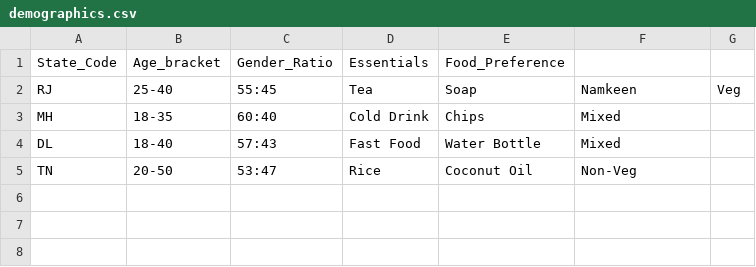
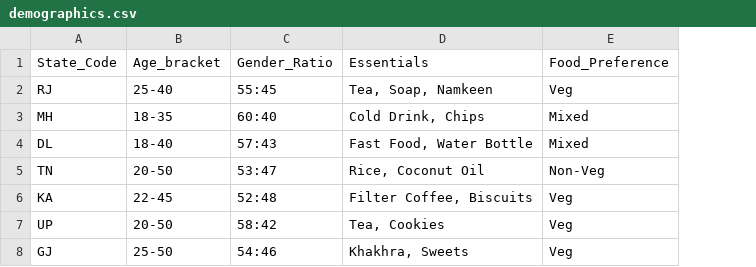
Before and after one commit to Chitransh3306/Minor-Project, a CSV file: Updated Vehicle No. plate recognition for Customer Insights/database/demographics.csv, drawn as a sheet; removed rows and columns are numbered as before the commit, all else as after; the diff names each change by its address in the sheet, - before the commit and + after, or states it on an @@ line.

```diff
--- a/Updated Vehicle No. plate recognition for Customer Insights/database/demographics.csv
+++ b/Updated Vehicle No. plate recognition for Customer Insights/database/demographics.csv
-column D, rows 1-5: Essentials | Tea | Cold Drink | Fast Food | Rice
-column E, rows 1-5: Food_Preference | Soap | Chips | Water Bottle | Coconut Oil
+column D, rows 1-5: Essentials | Tea, Soap, Namkeen | Cold Drink, Chips | Fast Food, Water Bottle | Rice, Coconut Oil
-column G, row 2: Veg
-E1: (empty)
+E1: Food_Preference
-E2: Namkeen
+E2: Veg
+row 6: KA | 22-45 | 52:48 | Filter Coffee, Biscuits | Veg
+row 7: UP | 20-50 | 58:42 | Tea, Cookies | Veg
+row 8: GJ | 25-50 | 54:46 | Khakhra, Sweets | Veg
```
Also changed, not shown: 14 other files.
